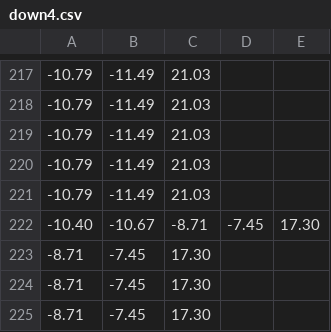
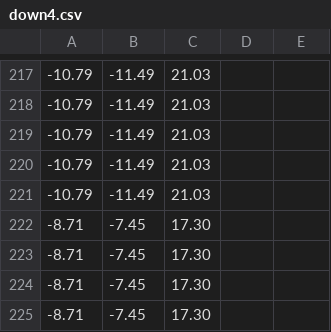
Before and after one commit to TheodorJ/Build1820, a CSV file: data/simple/down4.csv, drawn as a sheet; only a part is shown, gaps mark what is left out; removed rows and columns are numbered as before the commit, all else as after; the diff names each change by its address in the sheet, - before the commit and + after, or states it on an @@ line.

Commit message:
Using Neural Network to classify gestures works, needs validation data

```diff
--- a/data/simple/down4.csv
+++ b/data/simple/down4.csv
-row 222: -10.40 | -10.67 | -8.71 | -7.45 | 17.30
+row 222: -8.71 | -7.45 | 17.30
```
Also changed, not shown: data/simple/down1.csv, data/simple/down3.csv, 1 other file.
